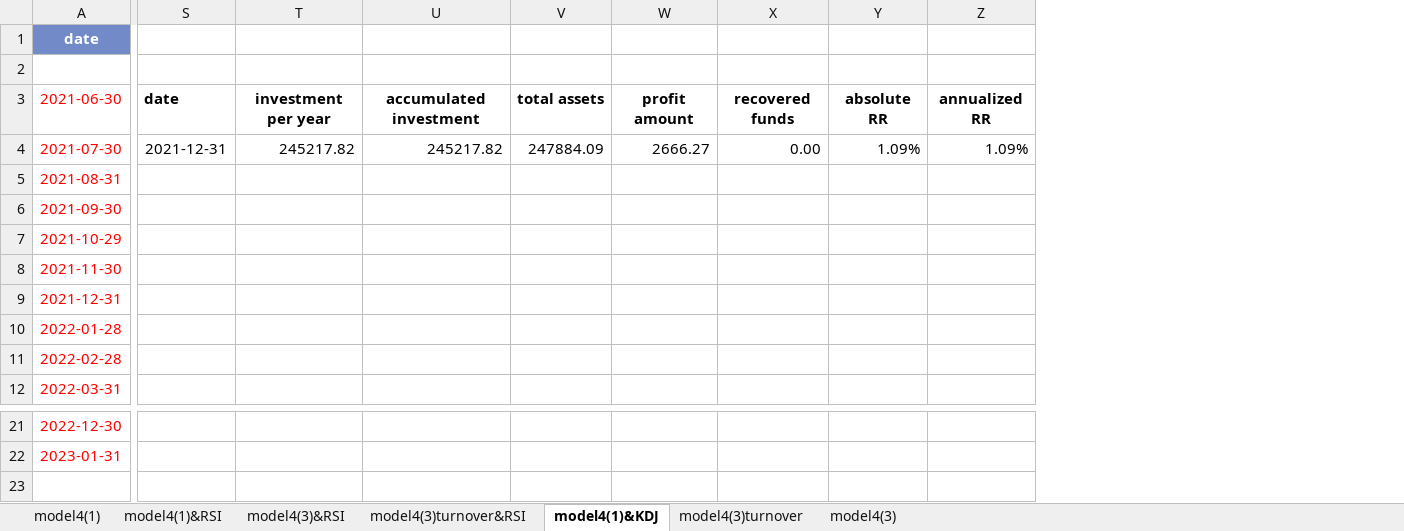
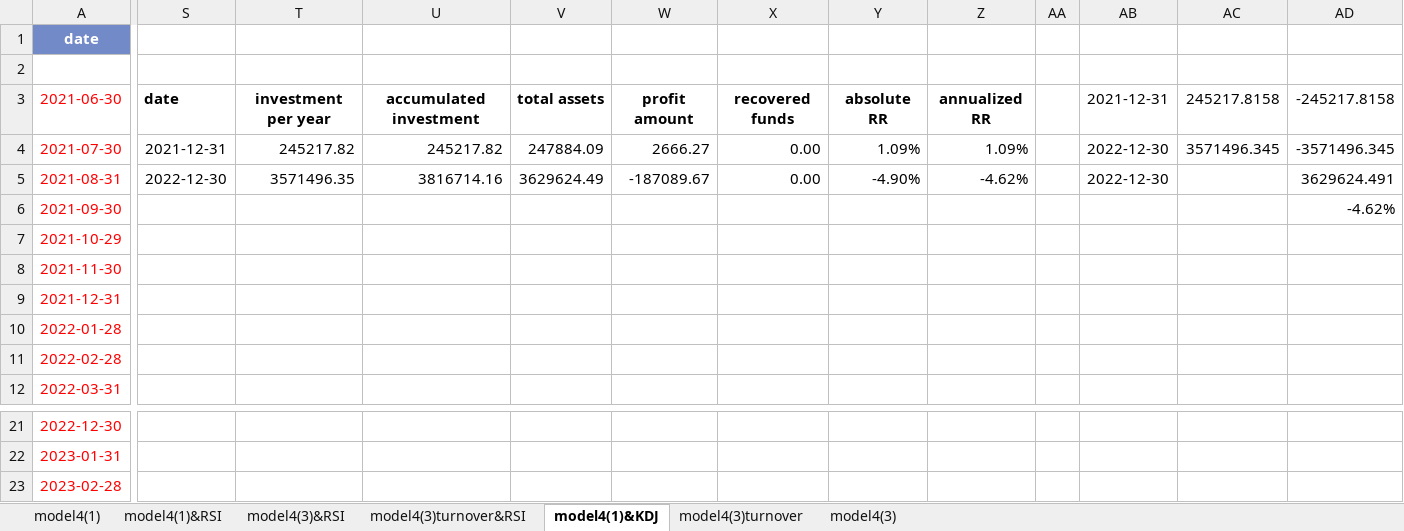
Before and after one commit to laienwei/valuationquan, an Excel workbook: lai/valuationquan/szseinnovation100ETF/szseinnovation100ETFmodel4(RSI&KDJ).xlsx, sheet model4(1)&KDJ, drawn as a sheet; only a part is shown, gaps mark what is left out; values as stored, in another font and other column widths than the file's, no borders; charts and pictures and conditional formats not drawn; rows hold the shown columns only; the diff names each change by its address in the sheet, - before the commit and + after, or states it on an @@ line.

```diff
--- a/lai/valuationquan/szseinnovation100ETF/szseinnovation100ETFmodel4(RSI&KDJ).xlsx (sheet model4(1)&KDJ)
+++ b/lai/valuationquan/szseinnovation100ETF/szseinnovation100ETFmodel4(RSI&KDJ).xlsx (sheet model4(1)&KDJ)
+column AA, empty
+column AB, rows 3-5: 2021-12-31 | 2022-12-30 | 2022-12-30
+column AC, rows 3-4: 245217.8158 | 3571496.345
+column AD, rows 3-6: -245217.8158 | -3571496.345 | 3629624.491 | -4.62%
-S5: (empty)
+S5: 2022-12-30
-T5: (empty)
+T5: 3571496.35
-U5: (empty)
+U5: 3816714.16
-V5: (empty)
+V5: 3629624.49
-W5: (empty)
+W5: -187089.67
-X5: (empty)
+X5: 0.00
-Y5: (empty)
+Y5: -4.90%
-Z5: (empty)
+Z5: -4.62%
+row 23: 2023-02-28
```
Also changed, not shown: sheet model4(3)turnover&RSI, sheet model4(1)&RSI, sheet model4(3)&RSI, sheet model4(3)turnover, sheet model4(3), sheet model4(1), charts or pictures, lai/valuationquan/CNIESG300index/CNIESG300indexmodel1.xlsx, lai/valuationquan/szseinnovation100ETF/szseinnovation100ETFmodel1.xlsx, 5 other files.
